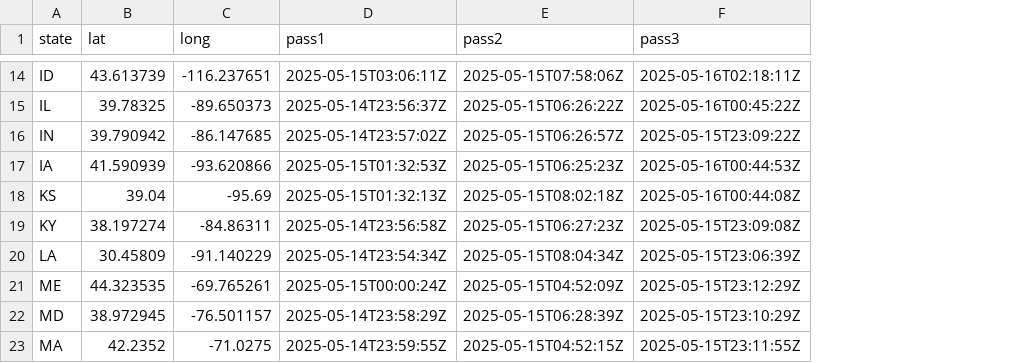
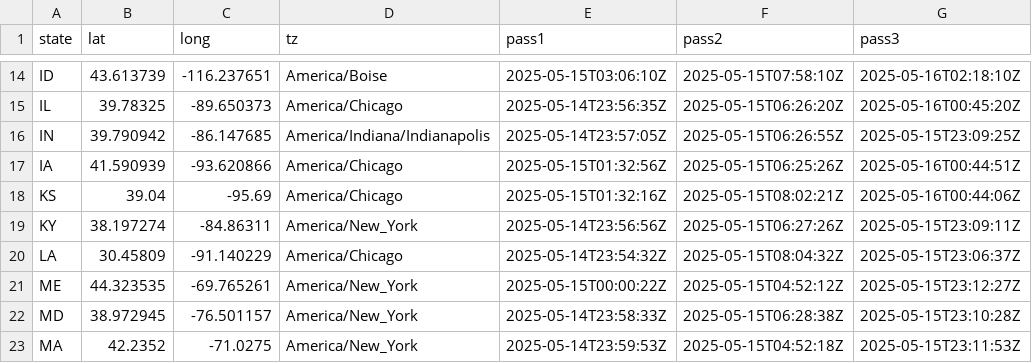
Before and after one commit to VisruthSK/lab-7, a CSV file: space_data.csv, drawn as a sheet; only a part is shown, gaps mark what is left out; addresses are those after the commit; the diff covers the shown part only; the diff names each change by its address in the sheet, - before the commit and + after, or states it on an @@ line.

```diff
--- a/space_data.csv
+++ b/space_data.csv
+column D (tz), rows 14-23: America/Boise | America/Chicago | America/Indiana/Indianapolis | America/Chicago | America/Chicago | America/New_York | America/Chicago | America/New_York | America/New_York | America/New_York
-E14 (pass1): 2025-05-15T03:06:11Z
+E14 (pass1): 2025-05-15T03:06:10Z
-F14 (pass2): 2025-05-15T07:58:06Z
+F14 (pass2): 2025-05-15T07:58:10Z
-G14 (pass3): 2025-05-16T02:18:11Z
+G14 (pass3): 2025-05-16T02:18:10Z
-E15 (pass1): 2025-05-14T23:56:37Z
+E15 (pass1): 2025-05-14T23:56:35Z
-F15 (pass2): 2025-05-15T06:26:22Z
+F15 (pass2): 2025-05-15T06:26:20Z
-G15 (pass3): 2025-05-16T00:45:22Z
+G15 (pass3): 2025-05-16T00:45:20Z
-E16 (pass1): 2025-05-14T23:57:02Z
+E16 (pass1): 2025-05-14T23:57:05Z
-F16 (pass2): 2025-05-15T06:26:57Z
+F16 (pass2): 2025-05-15T06:26:55Z
-G16 (pass3): 2025-05-15T23:09:22Z
+G16 (pass3): 2025-05-15T23:09:25Z
-E17 (pass1): 2025-05-15T01:32:53Z
+E17 (pass1): 2025-05-15T01:32:56Z
-F17 (pass2): 2025-05-15T06:25:23Z
+F17 (pass2): 2025-05-15T06:25:26Z
-G17 (pass3): 2025-05-16T00:44:53Z
+G17 (pass3): 2025-05-16T00:44:51Z
-E18 (pass1): 2025-05-15T01:32:13Z
+E18 (pass1): 2025-05-15T01:32:16Z
-F18 (pass2): 2025-05-15T08:02:18Z
+F18 (pass2): 2025-05-15T08:02:21Z
-G18 (pass3): 2025-05-16T00:44:08Z
+G18 (pass3): 2025-05-16T00:44:06Z
-E19 (pass1): 2025-05-14T23:56:58Z
+E19 (pass1): 2025-05-14T23:56:56Z
-F19 (pass2): 2025-05-15T06:27:23Z
+F19 (pass2): 2025-05-15T06:27:26Z
-G19 (pass3): 2025-05-15T23:09:08Z
+G19 (pass3): 2025-05-15T23:09:11Z
-E20 (pass1): 2025-05-14T23:54:34Z
+E20 (pass1): 2025-05-14T23:54:32Z
-F20 (pass2): 2025-05-15T08:04:34Z
+F20 (pass2): 2025-05-15T08:04:32Z
-G20 (pass3): 2025-05-15T23:06:39Z
+G20 (pass3): 2025-05-15T23:06:37Z
-E21 (pass1): 2025-05-15T00:00:24Z
+E21 (pass1): 2025-05-15T00:00:22Z
-F21 (pass2): 2025-05-15T04:52:09Z
+F21 (pass2): 2025-05-15T04:52:12Z
-G21 (pass3): 2025-05-15T23:12:29Z
+G21 (pass3): 2025-05-15T23:12:27Z
-E22 (pass1): 2025-05-14T23:58:29Z
+E22 (pass1): 2025-05-14T23:58:33Z
-F22 (pass2): 2025-05-15T06:28:39Z
+F22 (pass2): 2025-05-15T06:28:38Z
-G22 (pass3): 2025-05-15T23:10:29Z
+G22 (pass3): 2025-05-15T23:10:28Z
-E23 (pass1): 2025-05-14T23:59:55Z
+E23 (pass1): 2025-05-14T23:59:53Z
-F23 (pass2): 2025-05-15T04:52:15Z
+F23 (pass2): 2025-05-15T04:52:18Z
-G23 (pass3): 2025-05-15T23:11:55Z
+G23 (pass3): 2025-05-15T23:11:53Z
```
Also changed, not shown: 116 edited cells elsewhere in this file, 2 other files.
